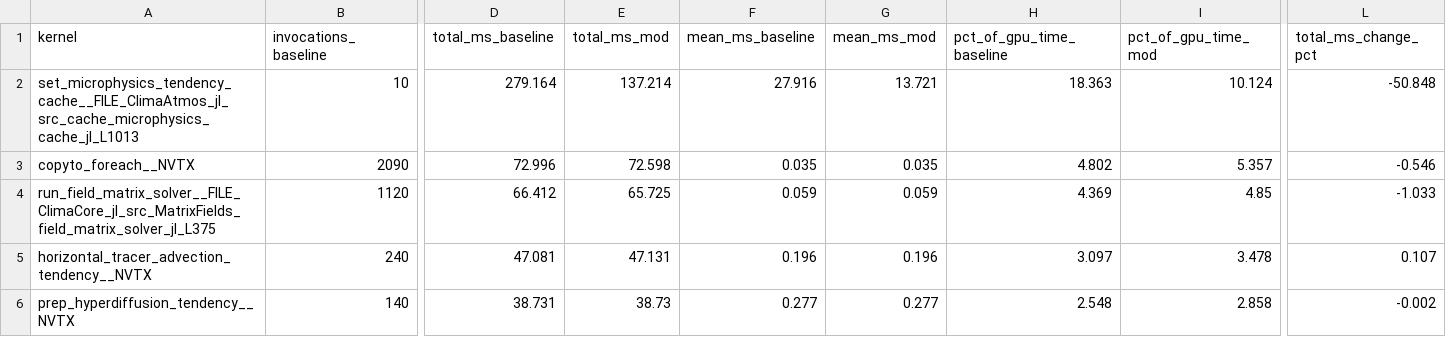
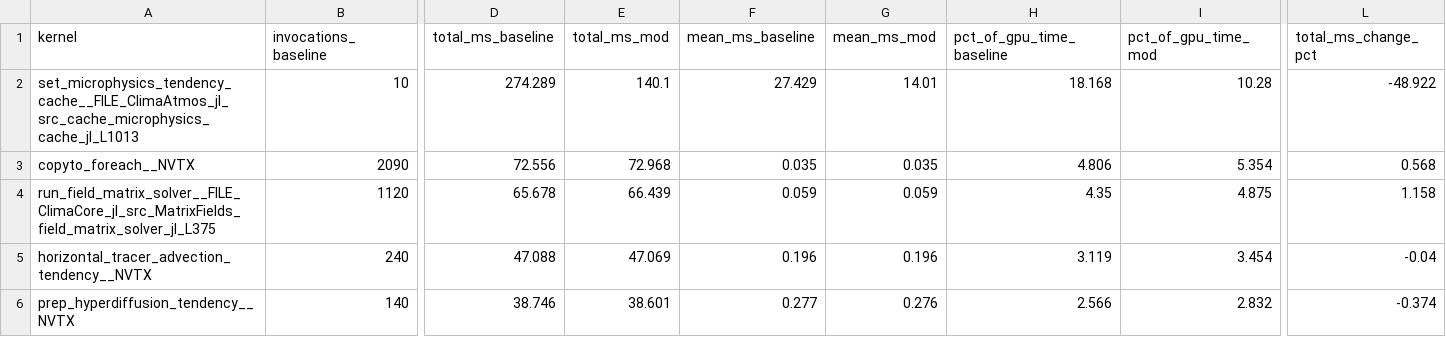
Before and after one commit to petebachant/clima-gpu-profiling, a CSV file: results/top-kernels.csv, drawn as a sheet; only a part is shown, gaps mark what is left out; the diff covers the shown part only; the diff names each change by its address in the sheet, - before the commit and + after, or states it on an @@ line.

```diff
--- a/results/top-kernels.csv
+++ b/results/top-kernels.csv
-D2 (total_ms_baseline): 279.164
+D2 (total_ms_baseline): 274.289
-E2 (total_ms_mod): 137.214
+E2 (total_ms_mod): 140.1
-F2 (mean_ms_baseline): 27.916
+F2 (mean_ms_baseline): 27.429
-G2 (mean_ms_mod): 13.721
+G2 (mean_ms_mod): 14.01
-H2 (pct_of_gpu_time_baseline): 18.363
+H2 (pct_of_gpu_time_baseline): 18.168
-I2 (pct_of_gpu_time_mod): 10.124
+I2 (pct_of_gpu_time_mod): 10.28
-L2 (total_ms_change_pct): -50.848
+L2 (total_ms_change_pct): -48.922
-D3 (total_ms_baseline): 72.996
+D3 (total_ms_baseline): 72.556
-E3 (total_ms_mod): 72.598
+E3 (total_ms_mod): 72.968
-H3 (pct_of_gpu_time_baseline): 4.802
+H3 (pct_of_gpu_time_baseline): 4.806
-I3 (pct_of_gpu_time_mod): 5.357
+I3 (pct_of_gpu_time_mod): 5.354
-L3 (total_ms_change_pct): -0.546
+L3 (total_ms_change_pct): 0.568
-D4 (total_ms_baseline): 66.412
+D4 (total_ms_baseline): 65.678
-E4 (total_ms_mod): 65.725
+E4 (total_ms_mod): 66.439
-H4 (pct_of_gpu_time_baseline): 4.369
+H4 (pct_of_gpu_time_baseline): 4.35
-I4 (pct_of_gpu_time_mod): 4.85
+I4 (pct_of_gpu_time_mod): 4.875
-L4 (total_ms_change_pct): -1.033
+L4 (total_ms_change_pct): 1.158
-D5 (total_ms_baseline): 47.081
+D5 (total_ms_baseline): 47.088
-E5 (total_ms_mod): 47.131
+E5 (total_ms_mod): 47.069
-H5 (pct_of_gpu_time_baseline): 3.097
+H5 (pct_of_gpu_time_baseline): 3.119
-I5 (pct_of_gpu_time_mod): 3.478
+I5 (pct_of_gpu_time_mod): 3.454
-L5 (total_ms_change_pct): 0.107
+L5 (total_ms_change_pct): -0.04
-D6 (total_ms_baseline): 38.731
+D6 (total_ms_baseline): 38.746
-E6 (total_ms_mod): 38.73
+E6 (total_ms_mod): 38.601
-G6 (mean_ms_mod): 0.277
+G6 (mean_ms_mod): 0.276
-H6 (pct_of_gpu_time_baseline): 2.548
+H6 (pct_of_gpu_time_baseline): 2.566
-I6 (pct_of_gpu_time_mod): 2.858
+I6 (pct_of_gpu_time_mod): 2.832
-L6 (total_ms_change_pct): -0.002
+L6 (total_ms_change_pct): -0.374
```
Also changed, not shown: 1 added row, 1 removed row and 77 edited cells elsewhere in this file, 12 other files.
